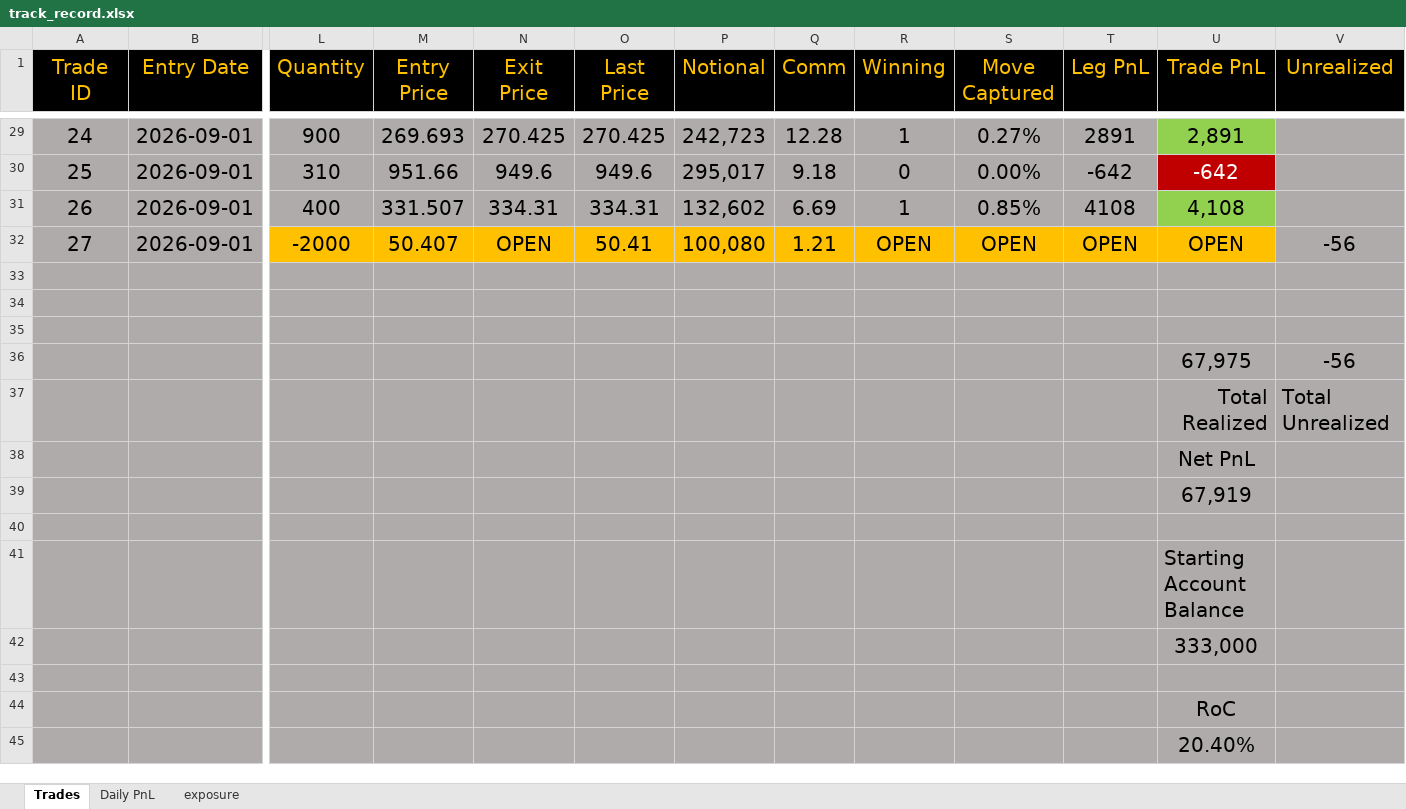
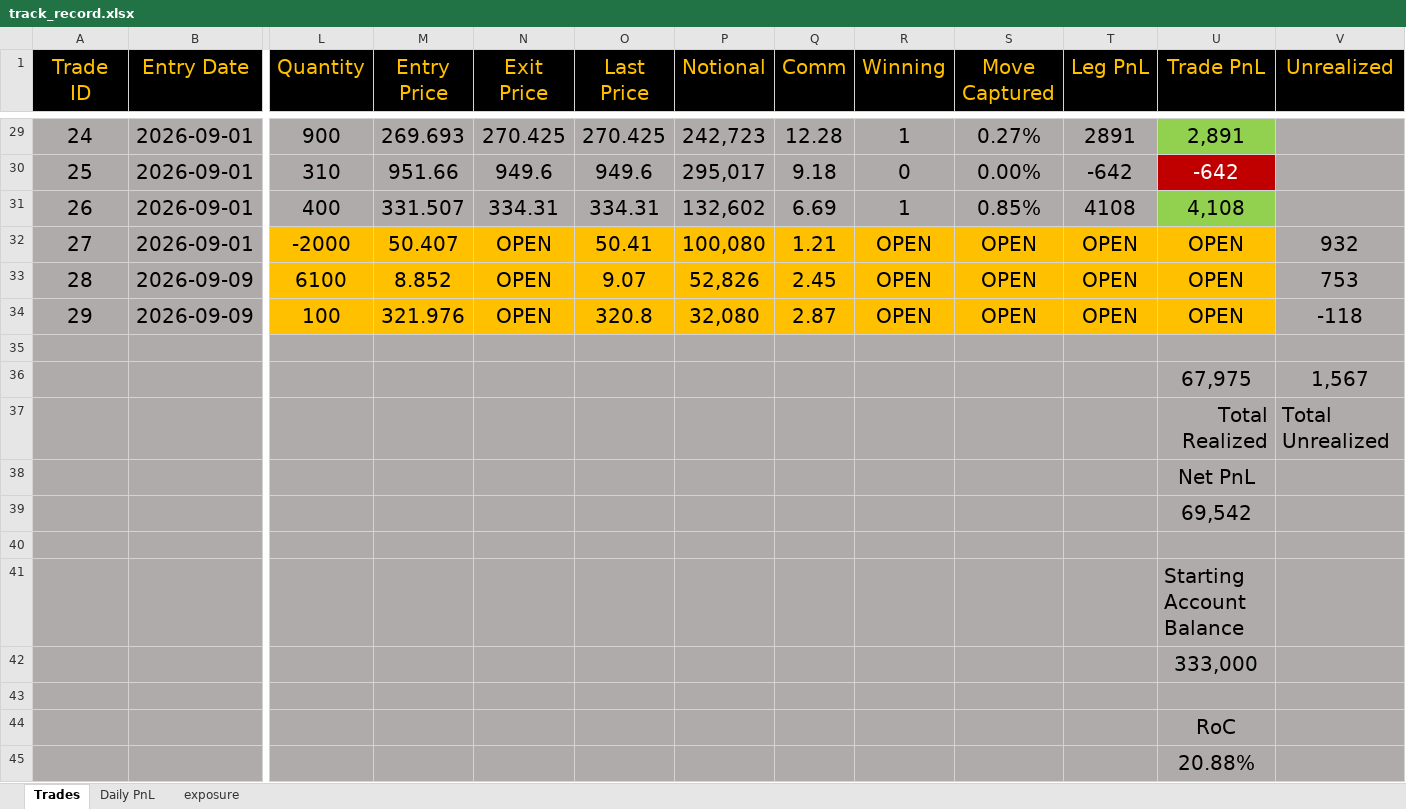
Before and after one commit to bkayabkaya/bookmonitor, an Excel workbook: track_record.xlsx, sheet Trades, drawn as a sheet; only a part is shown, gaps mark what is left out; values as stored, in another font and other column widths than the file's, no borders; removed rows and columns are numbered as before the commit, all else as after; rows hold the shown columns only; the diff names each change by its address in the sheet, - before the commit and + after, or states it on an @@ line.

Commit message:
Add files via upload

```diff
--- a/track_record.xlsx (sheet Trades)
+++ b/track_record.xlsx (sheet Trades)
-V32 (Unrealized): -56
+V32 (Unrealized): 932
+row 33: 28 | 2026-09-09 | 6100 | 8.852 | OPEN | 9.07 | 52,826 | 2.45 | OPEN | OPEN | OPEN | OPEN | 753
+row 34: 29 | 2026-09-09 | 100 | 321.976 | OPEN | 320.8 | 32,080 | 2.87 | OPEN | OPEN | OPEN | OPEN | -118
-row 34: (empty)
-row 35: (empty)
-V36 (Unrealized): -56
+V36 (Unrealized): 1,567
-U39 (Trade PnL): 67,919
+U39 (Trade PnL): 69,542
-U45 (Trade PnL): 20.40%
+U45 (Trade PnL): 20.88%
```
Also changed, not shown: sheet exposure.
